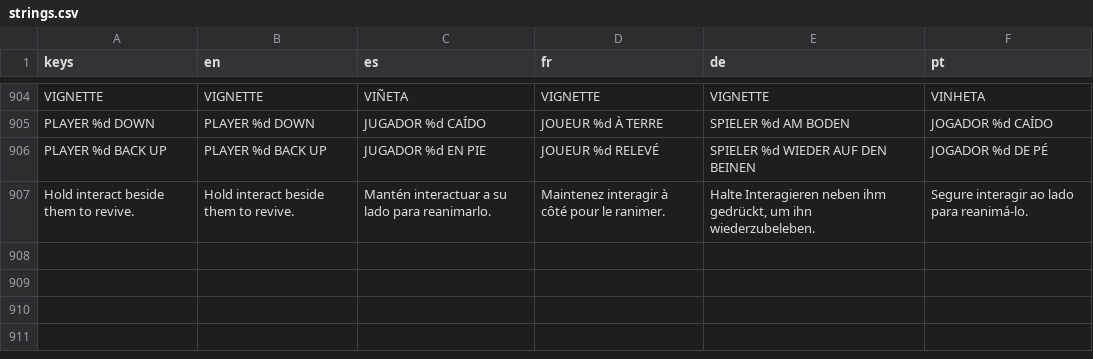
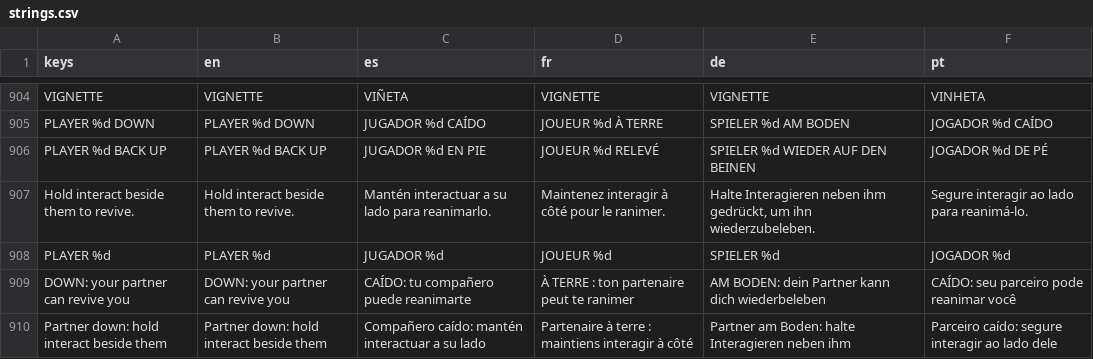
Before and after one commit to PIsberg/ai-uprising-game, a CSV file: assets/i18n/strings.csv, drawn as a sheet; only a part is shown, gaps mark what is left out; the diff names each change by its address in the sheet, - before the commit and + after, or states it on an @@ line.

```diff
--- a/assets/i18n/strings.csv
+++ b/assets/i18n/strings.csv
+row 908: PLAYER %d | PLAYER %d | JUGADOR %d | JOUEUR %d | SPIELER %d | JOGADOR %d
+row 909: DOWN: your partner can revive you | DOWN: your partner can revive you | CAÍDO: tu compañero puede reanimarte | À TERRE : ton partenaire peut te ranimer | AM BODEN: dein Partner kann dich wiederbeleben | CAÍDO: seu parceiro pode reanimar você
+row 910: Partner down: hold interact beside them | Partner down: hold interact beside them | Compañero caído: mantén interactuar a su lado | Partenaire à terre : maintiens interagir à côté | Partner am Boden: halte Interagieren neben ihm | Parceiro caído: segure interagir ao lado dele
```
Also changed, not shown: 14 other files.
